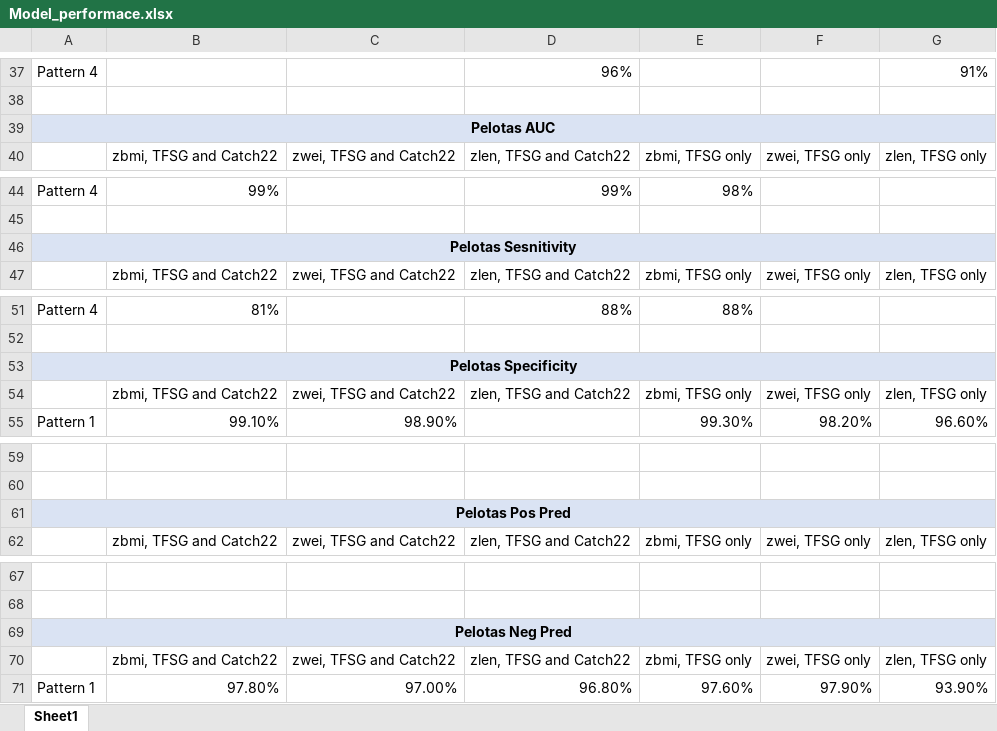
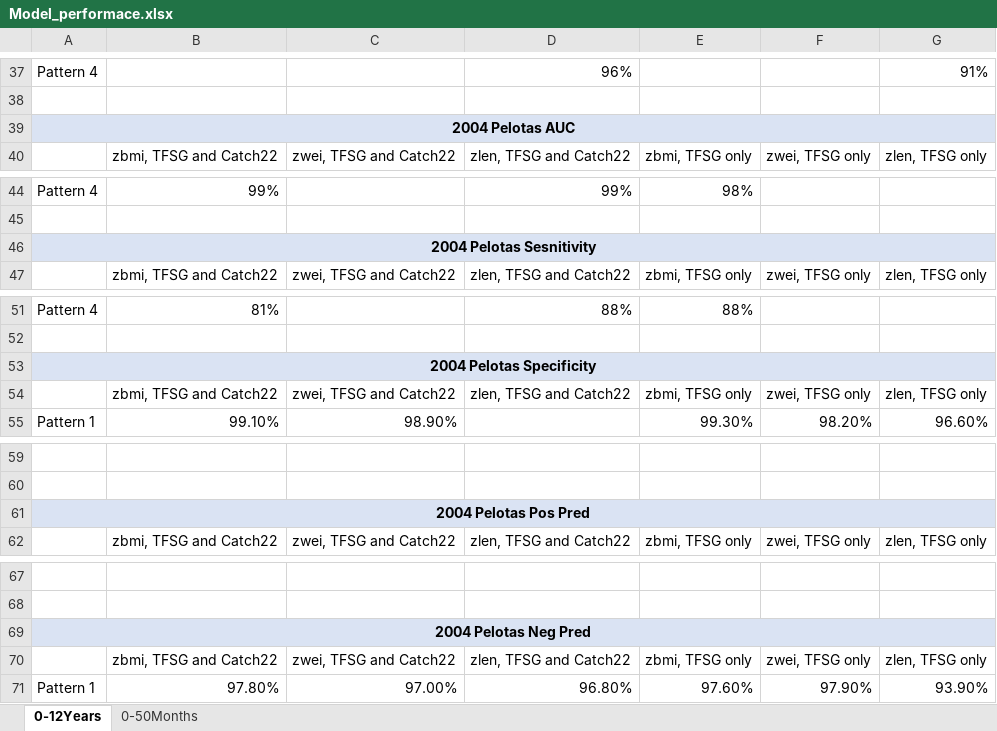
Before and after one commit to Comelli-lab/Growth-Trajectory-Features-Analysis, an Excel workbook: Tables/Model_performace.xlsx, sheet 0-12Years, drawn as a sheet; only a part is shown, gaps mark what is left out; values as stored, in another font and other column widths than the file's, no borders; the diff names each change by its address in the sheet, - before the commit and + after, or states it on an @@ line.

```diff
--- a/Tables/Model_performace.xlsx (sheet 0-12Years)
+++ b/Tables/Model_performace.xlsx (sheet 0-12Years)
-sheet tab: Sheet1
+sheet tab: 0-12Years
+sheet tab: 0-50Months
-A39: Pelotas AUC
+A39: 2004 Pelotas AUC
-A46: Pelotas Sesnitivity
+A46: 2004 Pelotas Sesnitivity
-A53: Pelotas Specificity
+A53: 2004 Pelotas Specificity
-A61: Pelotas Pos Pred
+A61: 2004 Pelotas Pos Pred
-A69: Pelotas Neg Pred
+A69: 2004 Pelotas Neg Pred
```
Also changed, not shown: 2 other files.
